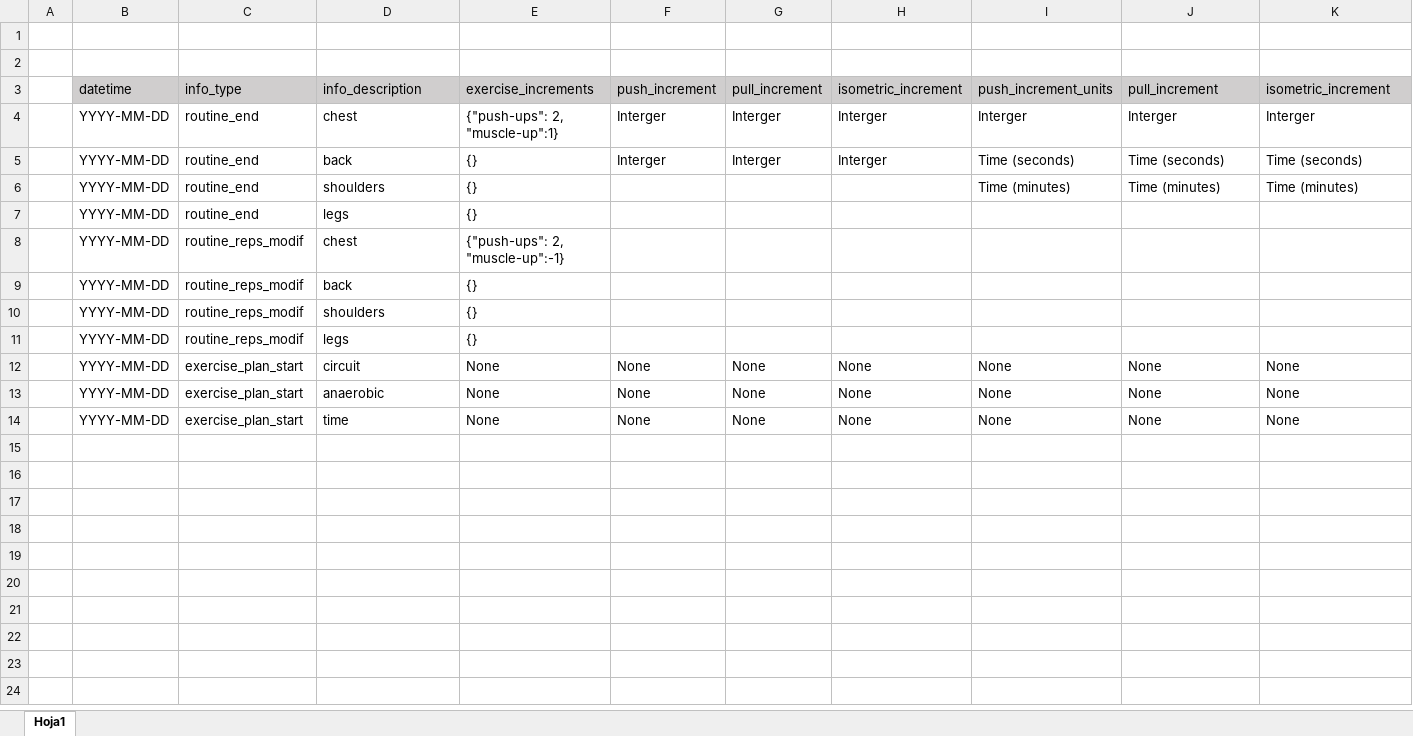
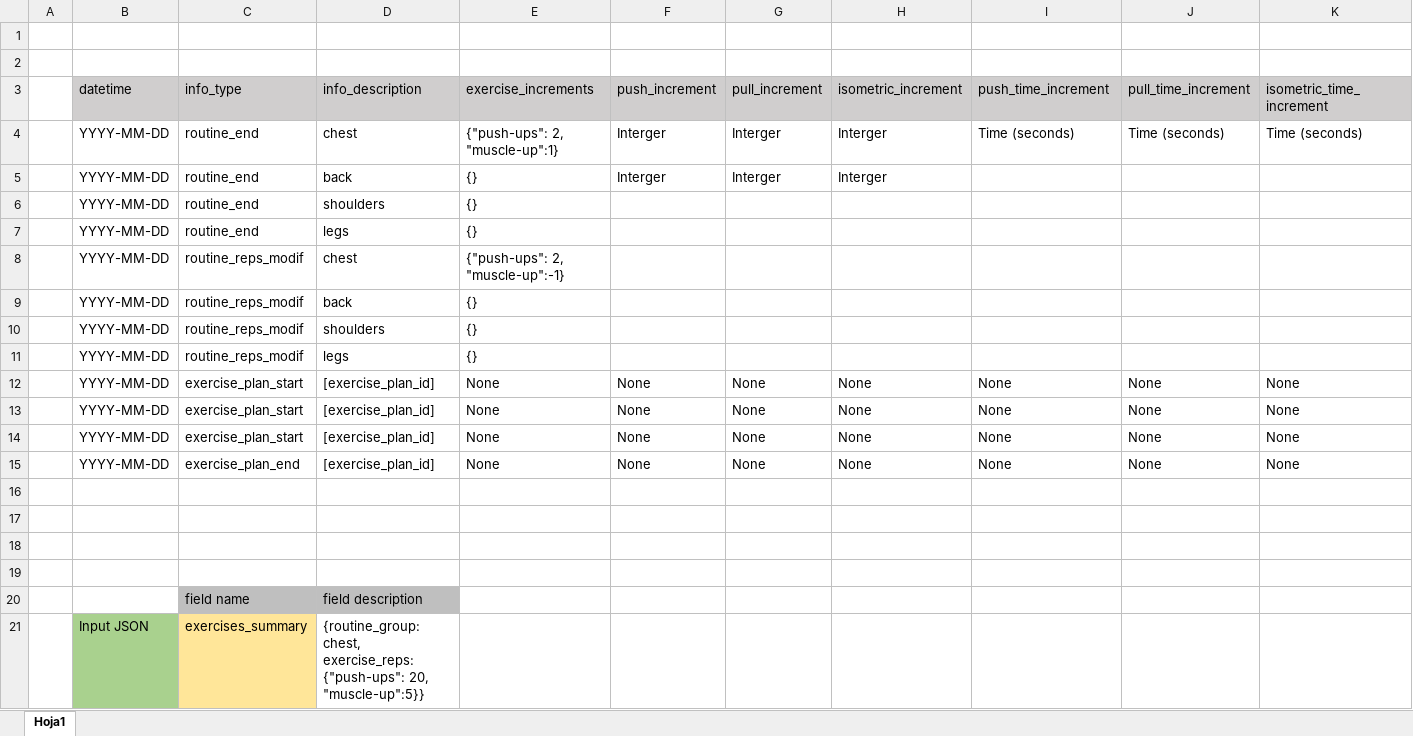
Before and after one commit to RodrigoAlGueBe/mancaperros_app, an Excel workbook: tracker_model_example.xlsx, sheet Hoja1, drawn as a sheet; values as stored, in another font and other column widths than the file's, no borders; the diff names each change by its address in the sheet, - before the commit and + after, or states it on an @@ line.

Commit message:
[FINALIZAR RUTINA] End routine button functionality added

```diff
--- a/tracker_model_example.xlsx (sheet Hoja1)
+++ b/tracker_model_example.xlsx (sheet Hoja1)
-I3: push_increment_units
+I3: push_time_increment
-J3: pull_increment
+J3: pull_time_increment
-K3: isometric_increment
+K3: isometric_time_increment
-I4 (push_time_increment): Interger
+I4 (push_time_increment): Time (seconds)
-J4 (pull_time_increment): Interger
+J4 (pull_time_increment): Time (seconds)
-K4 (isometric_time_increment): Interger
+K4 (isometric_time_increment): Time (seconds)
-I5 (push_time_increment): Time (seconds)
+I5 (push_time_increment): (empty)
-J5 (pull_time_increment): Time (seconds)
+J5 (pull_time_increment): (empty)
-K5 (isometric_time_increment): Time (seconds)
+K5 (isometric_time_increment): (empty)
-I6 (push_time_increment): Time (minutes)
+I6 (push_time_increment): (empty)
-J6 (pull_time_increment): Time (minutes)
+J6 (pull_time_increment): (empty)
-K6 (isometric_time_increment): Time (minutes)
+K6 (isometric_time_increment): (empty)
-D12 (info_description): circuit
+D12 (info_description): [exercise_plan_id]
-D13 (info_description): anaerobic
+D13 (info_description): [exercise_plan_id]
-D14 (info_description): time
+D14 (info_description): [exercise_plan_id]
+row 15:  | YYYY-MM-DD | exercise_plan_end | [exercise_plan_id] | None | None | None | None | None | None | None
+row 16: (empty)
+row 17: (empty)
+row 18: (empty)
+row 19: (empty)
+row 20:  |  | field name | field description
+row 21:  | Input JSON | exercises_summary | {routine_group: chest, exercise_reps: {"push-ups": 20, "muscle-up":5}}
```
Also changed, not shown: 10 other files.
